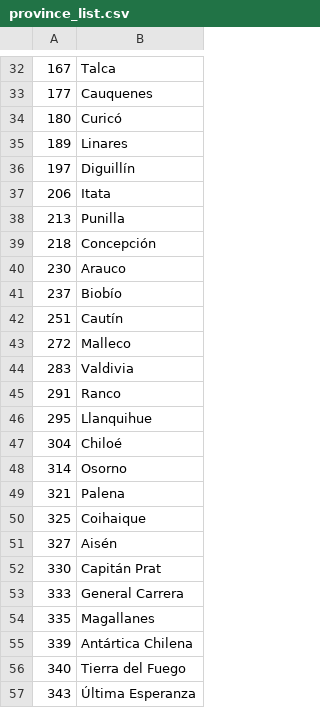
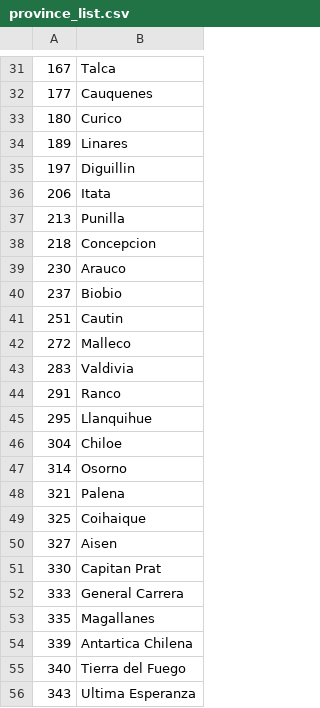
Before and after one commit to pbrevis/CarbonMaps, a CSV file: province_list.csv, drawn as a sheet; only a part is shown, gaps mark what is left out; the diff covers the shown part only.

Commit message:
Update province_list.csv

```diff
--- a/province_list.csv
+++ b/province_list.csv
@@ -33,11 +32,11 @@
 177,Cauquenes
-180,Curicó
+180,Curico
 189,Linares
-197,Diguillín
+197,Diguillin
 206,Itata
 213,Punilla
-218,Concepción
+218,Concepcion
 230,Arauco
-237,Biobío
-251,Cautín
+237,Biobio
+251,Cautin
 272,Malleco
@@ -46,3 +45,3 @@
 295,Llanquihue
-304,Chiloé
+304,Chiloe
 314,Osorno
@@ -50,8 +49,8 @@
 325,Coihaique
-327,Aisén
-330,Capitán Prat
+327,Aisen
+330,Capitan Prat
 333,General Carrera
 335,Magallanes
-339,Antártica Chilena
+339,Antartica Chilena
 340,Tierra del Fuego
-343,Última Esperanza
+343,Ultima Esperanza
```
Also changed, not shown: 1 removed row and 4 edited cells elsewhere in this file.
